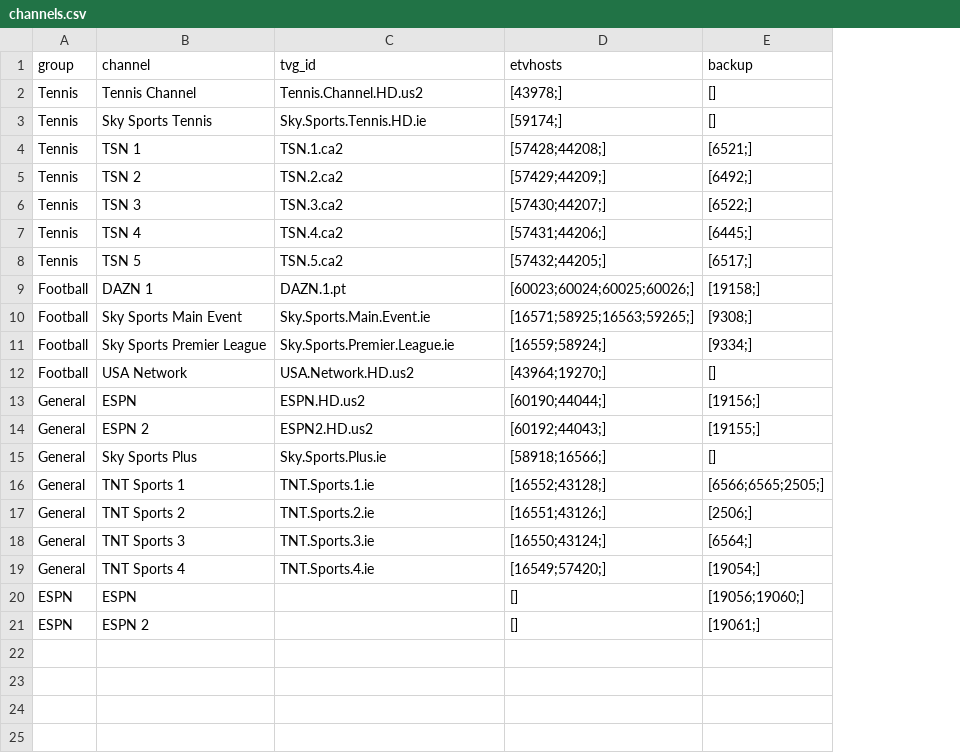
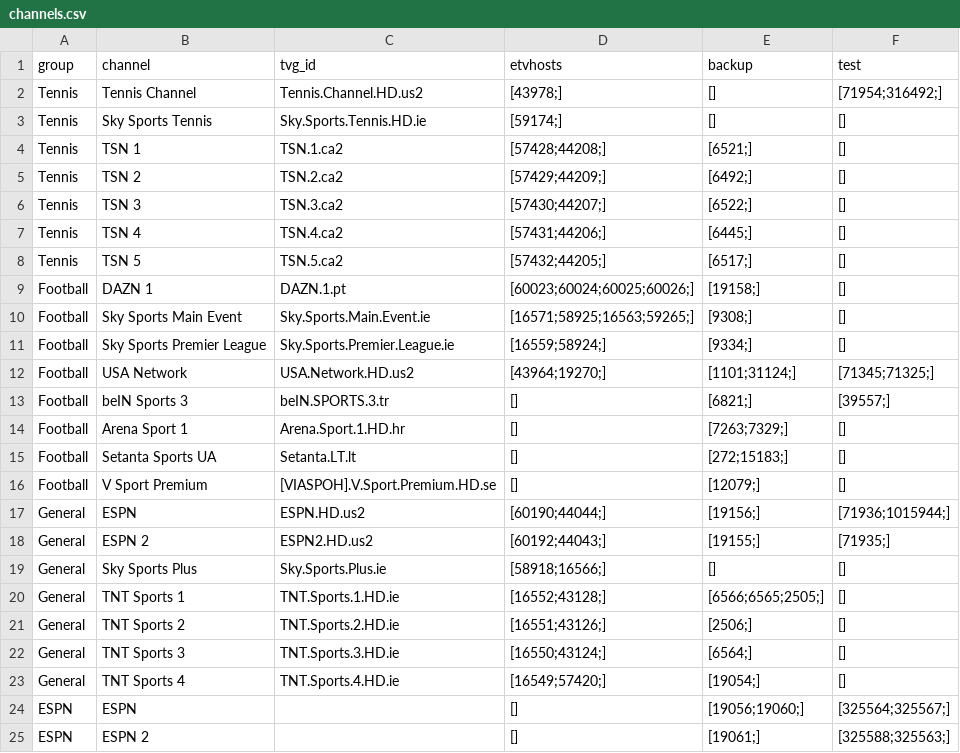
Before and after one commit to lamtung16/HashFunction, a CSV file: channels.csv, drawn as a sheet; addresses are those after the commit; the diff names each change by its address in the sheet, - before the commit and + after, or states it on an @@ line.

```diff
--- a/channels.csv
+++ b/channels.csv
+column F (test), rows 2-12: [71954;316492;] | [] | [] | [] | [] | [] | [] | [] | [] | [] | [71345;71325;]; rows 17-25: [71936;1015944;] | [71935;] | [] | [] | [] | [] | [] | [325564;325567;] | [325588;325563;]
-E12 (backup): []
+E12 (backup): [1101;31124;]
+row 13: Football | beIN Sports 3 | beIN.SPORTS.3.tr | [] | [6821;] | [39557;]
+row 14: Football | Arena Sport 1 | Arena.Sport.1.HD.hr | [] | [7263;7329;] | []
+row 15: Football | Setanta Sports UA | Setanta.LT.lt | [] | [272;15183;] | []
+row 16: Football | V Sport Premium | [VIASPOH].V.Sport.Premium.HD.se | [] | [12079;] | []
-C20 (tvg_id): TNT.Sports.1.ie
+C20 (tvg_id): TNT.Sports.1.HD.ie
-C21 (tvg_id): TNT.Sports.2.ie
+C21 (tvg_id): TNT.Sports.2.HD.ie
-C22 (tvg_id): TNT.Sports.3.ie
+C22 (tvg_id): TNT.Sports.3.HD.ie
-C23 (tvg_id): TNT.Sports.4.ie
+C23 (tvg_id): TNT.Sports.4.HD.ie
```
Also changed, not shown: sources.csv, 4 other files.
